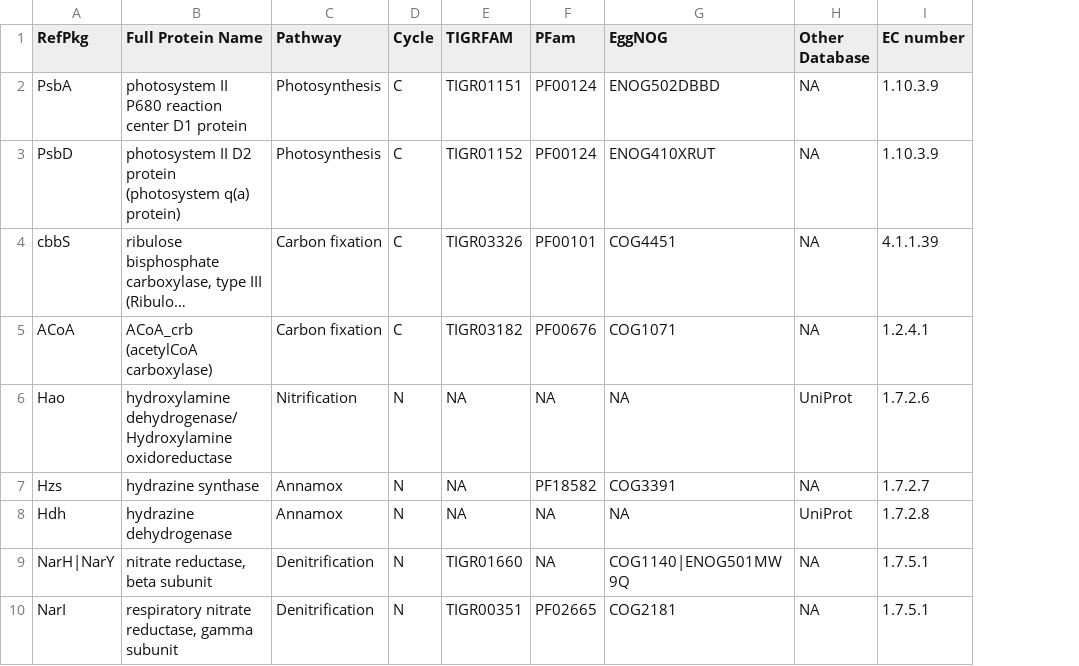
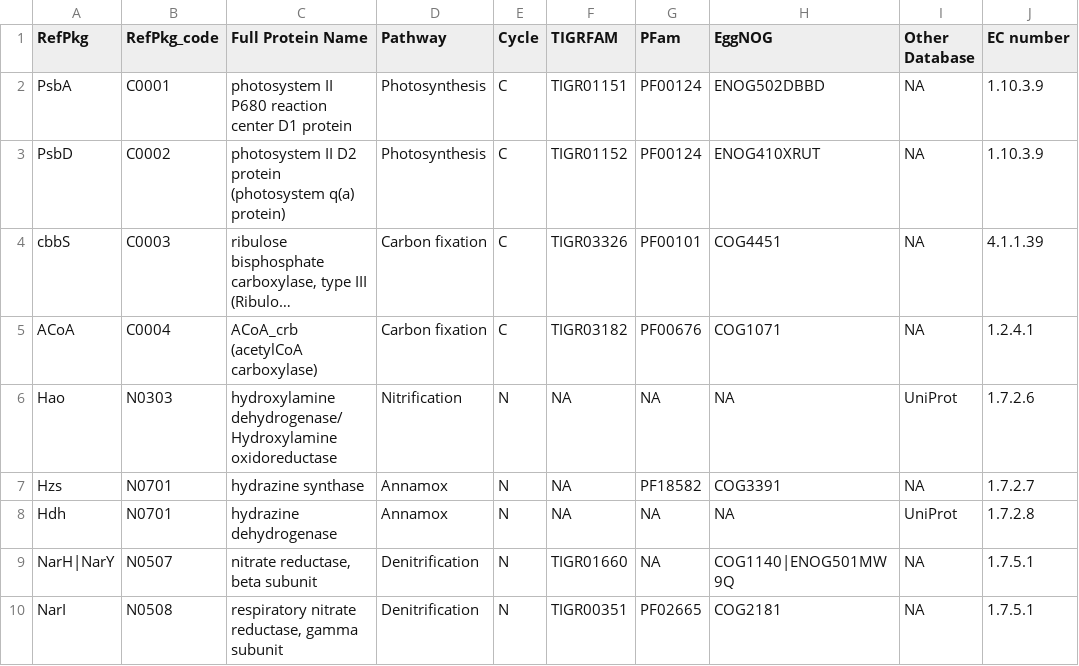
Before and after one commit to EDUCE-UBC/MICB425, a TSV file: data/new_refpkgs.tsv, drawn as a sheet; only a part is shown; long unchanged cells end in …; the diff names each change by its address in the sheet, - before the commit and + after, or states it on an @@ line.

Commit message:
Add refpkg_code field

```diff
--- a/data/new_refpkgs.tsv
+++ b/data/new_refpkgs.tsv
+column B (RefPkg_code), rows 2-10: C0001 | C0002 | C0003 | C0004 | N0303 | N0701 | N0701 | N0507 | N0508
```
